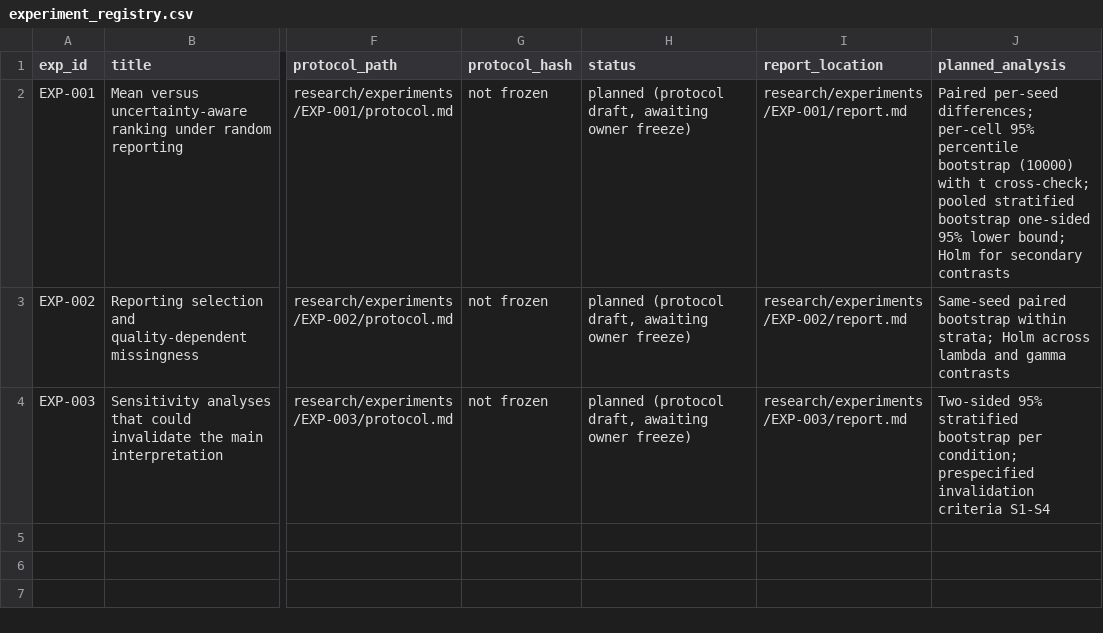
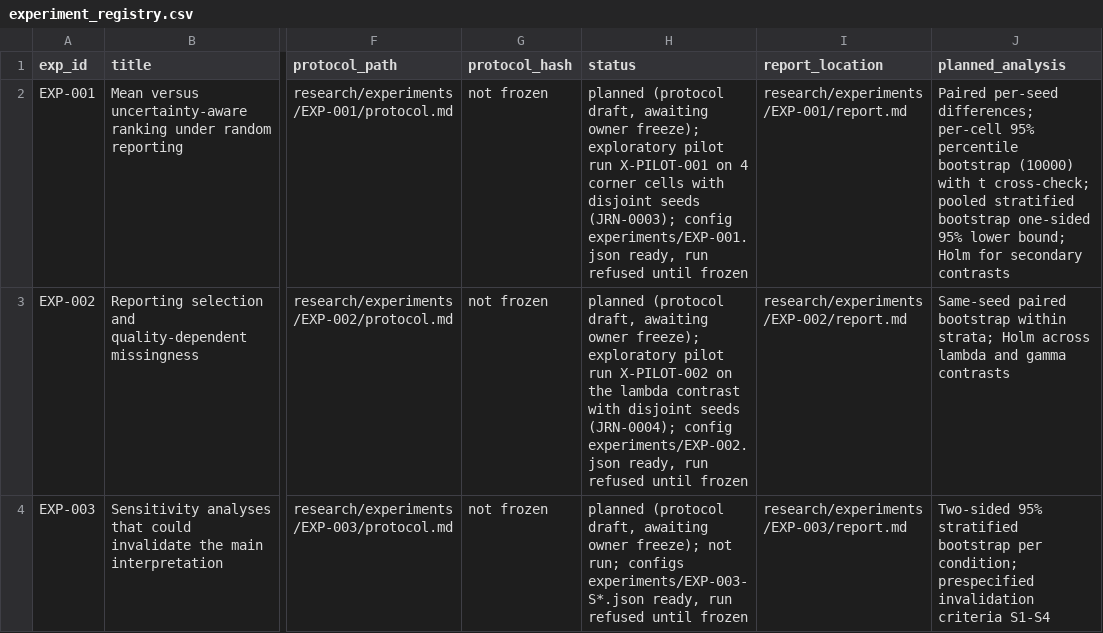
Before and after one commit to mohamedbechirkefi/trust-rating-aggregation, a CSV file: research/experiment_registry.csv, drawn as a sheet; only a part is shown, gaps mark what is left out; the diff names each change by its address in the sheet, - before the commit and + after, or states it on an @@ line.

```diff
--- a/research/experiment_registry.csv
+++ b/research/experiment_registry.csv
-H2 (status): …awaiting owner freeze)
+H2 (status): …awaiting owner freeze); exploratory pilot run X-PILOT-001 on 4 corner cells with disjoint seeds (JRN-0003); config experiments/EXP-001.json ready, run refused until frozen
-H3 (status): …awaiting owner freeze)
+H3 (status): …awaiting owner freeze); exploratory pilot run X-PILOT-002 on the lambda contrast with disjoint seeds (JRN-0004); config experiments/EXP-002.json ready, run refused until frozen
-H4 (status): …awaiting owner freeze)
+H4 (status): …awaiting owner freeze); not run; configs experiments/EXP-003-S*.json ready, run refused until frozen
```
Also changed, not shown: 29 other files.
